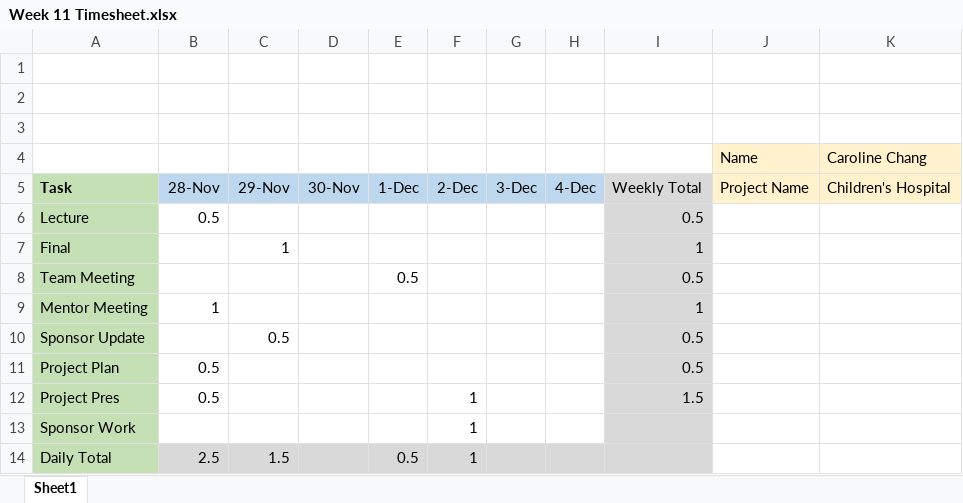
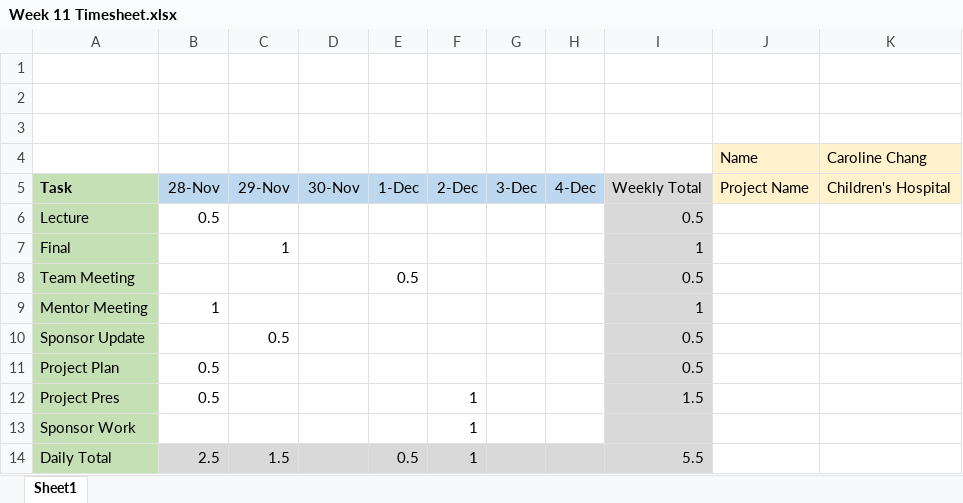
Before and after one commit to davis-cohen-3/capstone_proj, an Excel workbook: admin/Timesheets/Caroline Chang/Week 11 Timesheet.xlsx, sheet Sheet1, drawn as a sheet; values as stored, in another font and other column widths than the file's, no borders; the diff names each change by its address in the sheet, - before the commit and + after, or states it on an @@ line.

Commit message:
carol's timesheet

```diff
--- a/admin/Timesheets/Caroline Chang/Week 11 Timesheet.xlsx (sheet Sheet1)
+++ b/admin/Timesheets/Caroline Chang/Week 11 Timesheet.xlsx (sheet Sheet1)
-I14: (empty)
+I14: 5.5
```
Also changed, not shown: 1 other file.
